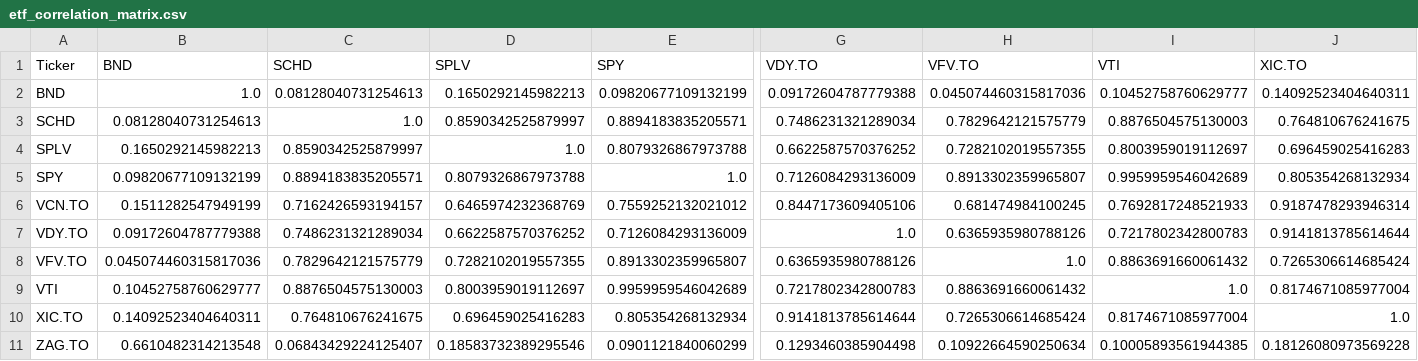
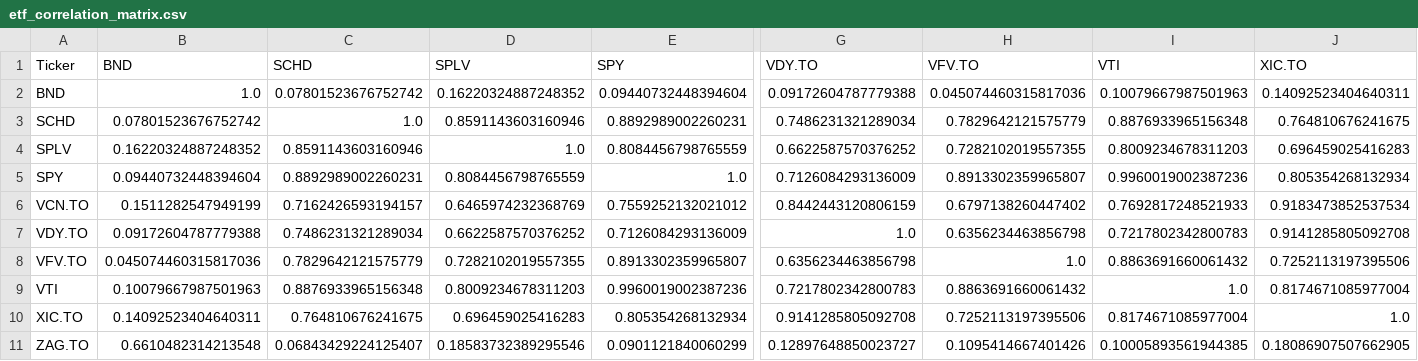
Before and after one commit to smart-minds-dev/etf-eda, a CSV file: processed/etf_correlation_matrix.csv, drawn as a sheet; only a part is shown, gaps mark what is left out; the diff covers the shown part only; the diff names each change by its address in the sheet, - before the commit and + after, or states it on an @@ line.

Commit message:
Add correlation analysis and baseline prediction experiment

```diff
--- a/processed/etf_correlation_matrix.csv
+++ b/processed/etf_correlation_matrix.csv
-C2 (SCHD): 0.08128040731254613
+C2 (SCHD): 0.07801523676752742
-D2 (SPLV): 0.1650292145982213
+D2 (SPLV): 0.16220324887248352
-E2 (SPY): 0.09820677109132199
+E2 (SPY): 0.09440732448394604
-I2 (VTI): 0.10452758760629777
+I2 (VTI): 0.10079667987501963
-B3 (BND): 0.08128040731254613
+B3 (BND): 0.07801523676752742
-D3 (SPLV): 0.8590342525879997
+D3 (SPLV): 0.8591143603160946
-E3 (SPY): 0.8894183835205571
+E3 (SPY): 0.8892989002260231
-I3 (VTI): 0.8876504575130003
+I3 (VTI): 0.8876933965156348
-B4 (BND): 0.1650292145982213
+B4 (BND): 0.16220324887248352
-C4 (SCHD): 0.8590342525879997
+C4 (SCHD): 0.8591143603160946
-E4 (SPY): 0.8079326867973788
+E4 (SPY): 0.8084456798765559
-I4 (VTI): 0.8003959019112697
+I4 (VTI): 0.8009234678311203
-B5 (BND): 0.09820677109132199
+B5 (BND): 0.09440732448394604
-C5 (SCHD): 0.8894183835205571
+C5 (SCHD): 0.8892989002260231
-D5 (SPLV): 0.8079326867973788
+D5 (SPLV): 0.8084456798765559
-I5 (VTI): 0.9959959546042689
+I5 (VTI): 0.9960019002387236
-G6 (VDY.TO): 0.8447173609405106
+G6 (VDY.TO): 0.8442443120806159
-H6 (VFV.TO): 0.681474984100245
+H6 (VFV.TO): 0.6797138260447402
-J6 (XIC.TO): 0.9187478293946314
+J6 (XIC.TO): 0.9183473852537534
-H7 (VFV.TO): 0.6365935980788126
+H7 (VFV.TO): 0.6356234463856798
-J7 (XIC.TO): 0.9141813785614644
+J7 (XIC.TO): 0.9141285805092708
-G8 (VDY.TO): 0.6365935980788126
+G8 (VDY.TO): 0.6356234463856798
-J8 (XIC.TO): 0.7265306614685424
+J8 (XIC.TO): 0.7252113197395506
-B9 (BND): 0.10452758760629777
+B9 (BND): 0.10079667987501963
-C9 (SCHD): 0.8876504575130003
+C9 (SCHD): 0.8876933965156348
-D9 (SPLV): 0.8003959019112697
+D9 (SPLV): 0.8009234678311203
-E9 (SPY): 0.9959959546042689
+E9 (SPY): 0.9960019002387236
-G10 (VDY.TO): 0.9141813785614644
+G10 (VDY.TO): 0.9141285805092708
-H10 (VFV.TO): 0.7265306614685424
+H10 (VFV.TO): 0.7252113197395506
-G11 (VDY.TO): 0.1293460385904498
+G11 (VDY.TO): 0.12897648850023727
-H11 (VFV.TO): 0.10922664590250634
+H11 (VFV.TO): 0.1095414667401426
-J11 (XIC.TO): 0.18126080973569228
+J11 (XIC.TO): 0.18086907507662905
```
Also changed, not shown: 8 edited cells elsewhere in this file, 1 other file.
